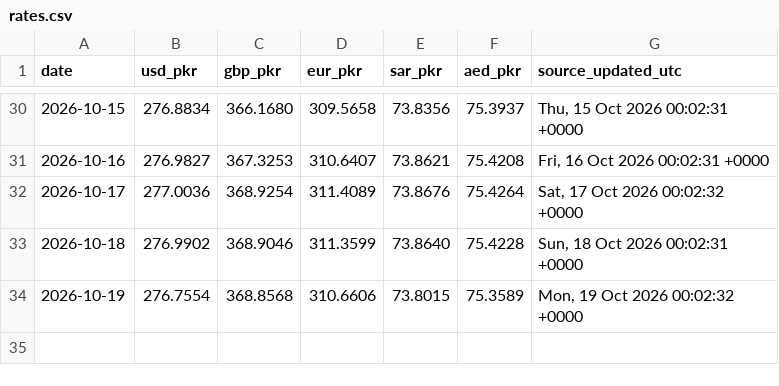
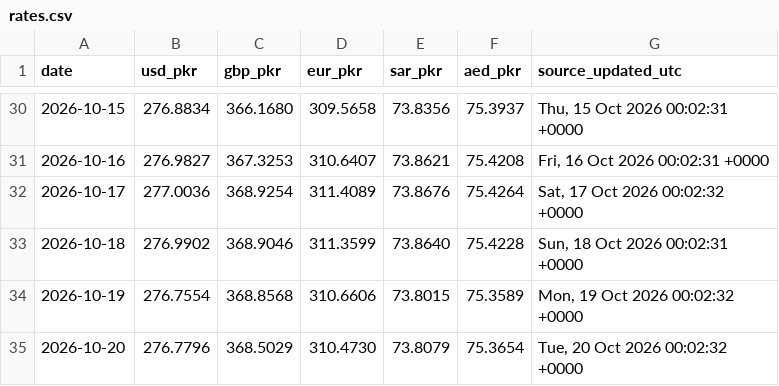
Before and after one commit to galiraza/github-actions-demo, a CSV file: data/rates.csv, drawn as a sheet; only a part is shown, gaps mark what is left out.

```diff
--- a/data/rates.csv
+++ b/data/rates.csv
@@ -34 +34,2 @@ date,usd_pkr,gbp_pkr,eur_pkr,sar_pkr,aed_pkr,source_updated_utc
 2026-10-19,276.7554,368.8568,310.6606,73.8015,75.3589,"Mon, 19 Oct 2026 00:02:32 +0000"
+2026-10-20,276.7796,368.5029,310.4730,73.8079,75.3654,"Tue, 20 Oct 2026 00:02:32 +0000"
```
